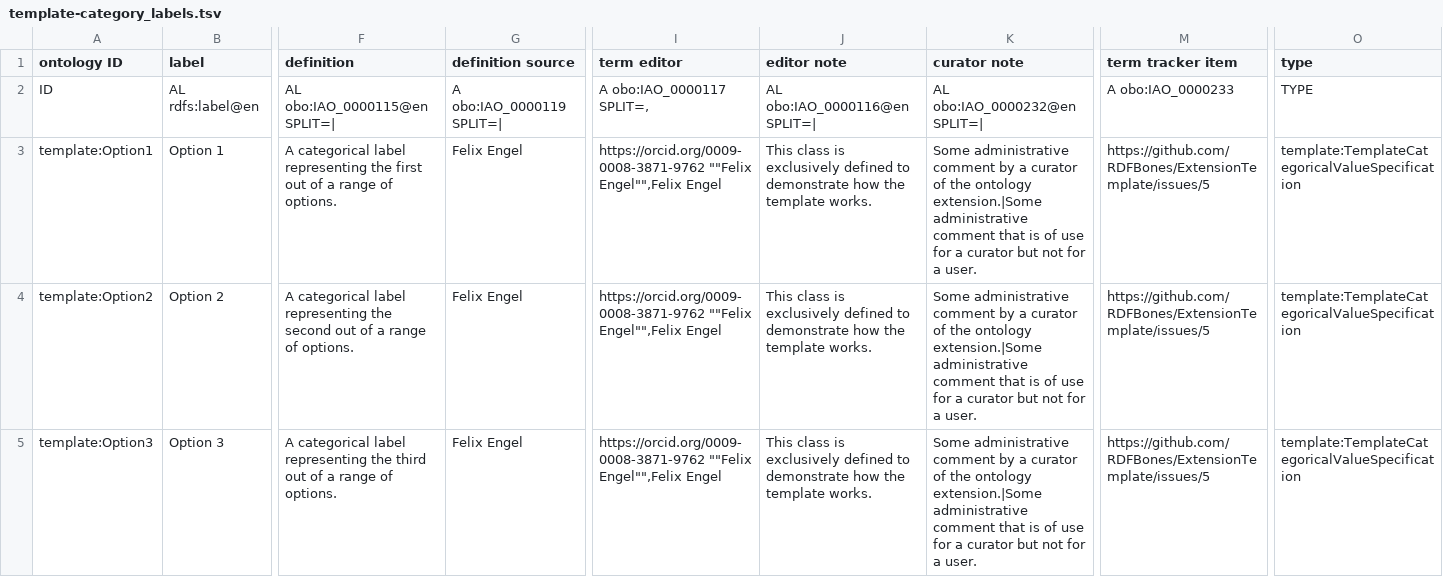
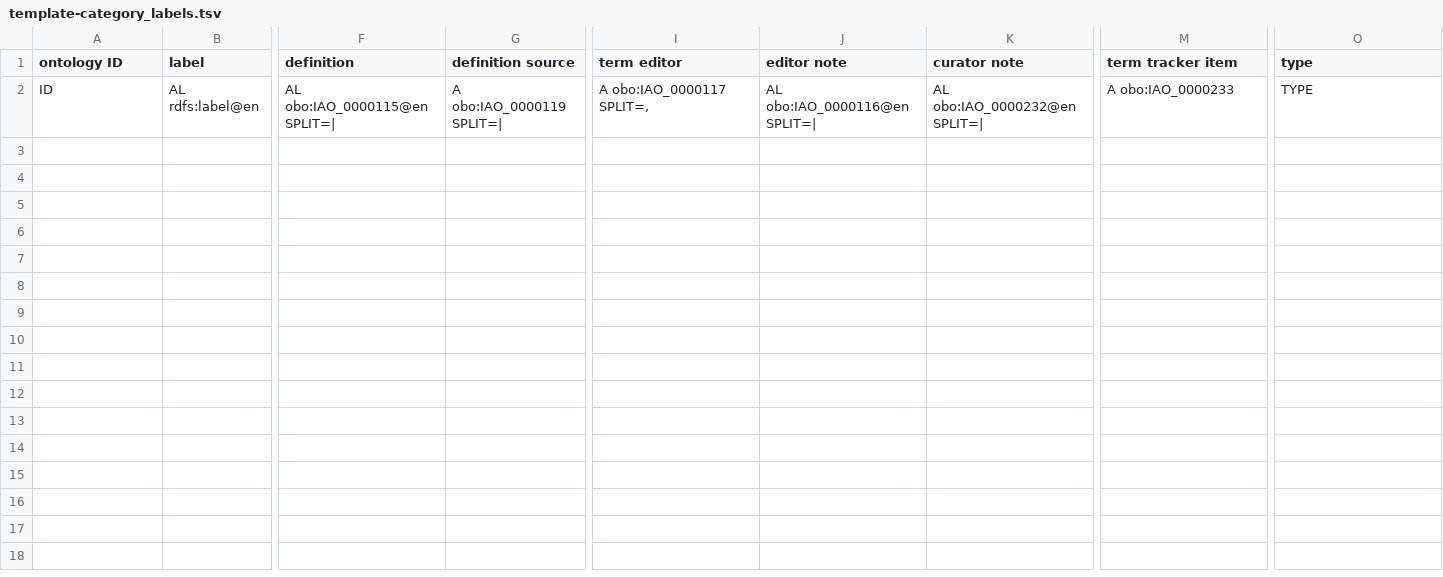
Before and after one commit to RDFBones/Phaleron-AgeEstimation, a TSV file: template-category_labels.tsv, drawn as a sheet; only a part is shown, gaps mark what is left out; rows hold the shown columns only; the diff names each change by its address in the sheet, - before the commit and + after, or states it on an @@ line.

```diff
--- a/template-category_labels.tsv
+++ b/template-category_labels.tsv
-row 3: template:Option1 | Option 1 | A categorical label representing the first out of a range of options. | Felix Engel | https://orcid.org/0009-0008-3871-9762 ""Felix Engel"",Felix Engel | This class is exclusively defined to demonstrate how the template works. | Some administrative comment by a curator of the ontology extension.|Some administrative comment that is of use for a curator but not for a user. | https://github.com/RDFBones/ExtensionTemplate/issues/5 | template:TemplateCategoricalValueSpecification
-row 4: template:Option2 | Option 2 | A categorical label representing the second out of a range of options. | Felix Engel | https://orcid.org/0009-0008-3871-9762 ""Felix Engel"",Felix Engel | This class is exclusively defined to demonstrate how the template works. | Some administrative comment by a curator of the ontology extension.|Some administrative comment that is of use for a curator but not for a user. | https://github.com/RDFBones/ExtensionTemplate/issues/5 | template:TemplateCategoricalValueSpecification
-row 5: template:Option3 | Option 3 | A categorical label representing the third out of a range of options. | Felix Engel | https://orcid.org/0009-0008-3871-9762 ""Felix Engel"",Felix Engel | This class is exclusively defined to demonstrate how the template works. | Some administrative comment by a curator of the ontology extension.|Some administrative comment that is of use for a curator but not for a user. | https://github.com/RDFBones/ExtensionTemplate/issues/5 | template:TemplateCategoricalValueSpecification
```
Also changed, not shown: template-assays.tsv, template-conclusion_processes.tsv, 9 other files.
